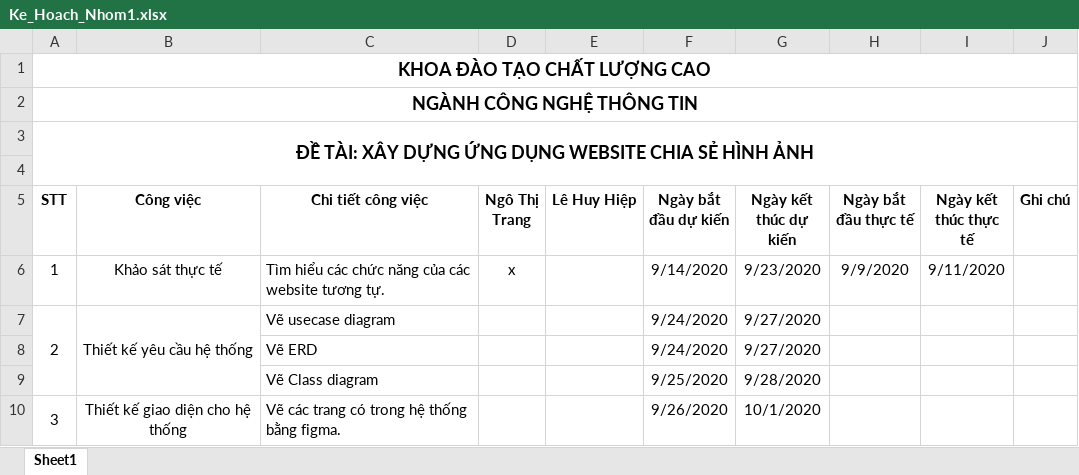
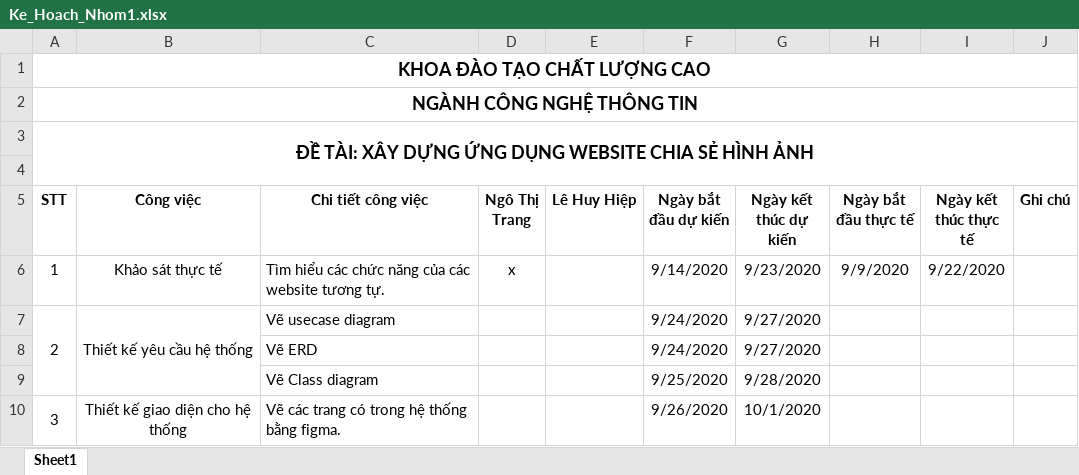
Before and after one commit to NgoThiTrang-k17/KLTN_WebsiteChiaSeHinhAnh_Nhom5_K17, an Excel workbook: Ke_Hoach_Nhom1.xlsx, sheet Sheet1, drawn as a sheet; only a part is shown; values as stored, in another font and other column widths than the file's, no borders; the diff names each change by its address in the sheet, - before the commit and + after, or states it on an @@ line.

Commit message:
update Ke_Hoach_Nhom1.xlsx

```diff
--- a/Ke_Hoach_Nhom1.xlsx (sheet Sheet1)
+++ b/Ke_Hoach_Nhom1.xlsx (sheet Sheet1)
-I6 (Ngày kết thúc thực tế): 9/11/2020
+I6 (Ngày kết thúc thực tế): 9/22/2020
```
